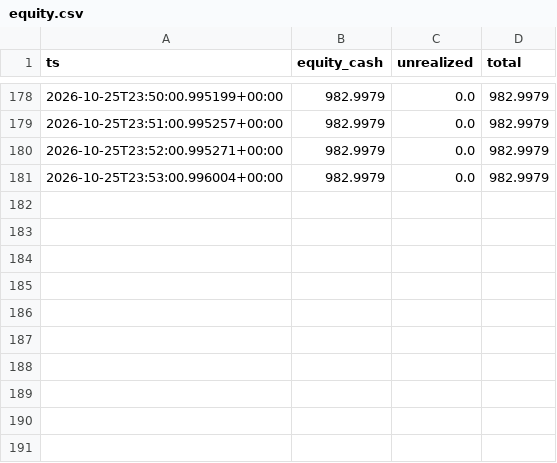
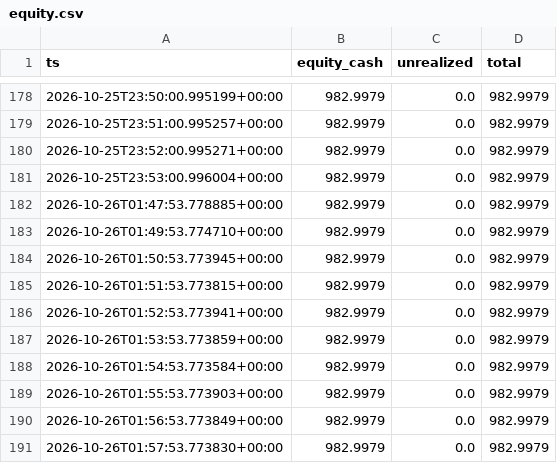
Before and after one commit to muhammadekonugroho4-spec/MEME-COIN-RADAR, a CSV file: data/portfolio/equity.csv, drawn as a sheet; only a part is shown, gaps mark what is left out; the diff names each change by its address in the sheet, - before the commit and + after, or states it on an @@ line.

```diff
--- a/data/portfolio/equity.csv
+++ b/data/portfolio/equity.csv
+row 182: 2026-10-26T01:47:53.778885+00:00 | 982.9979 | 0.0 | 982.9979
+row 183: 2026-10-26T01:49:53.774710+00:00 | 982.9979 | 0.0 | 982.9979
+row 184: 2026-10-26T01:50:53.773945+00:00 | 982.9979 | 0.0 | 982.9979
+row 185: 2026-10-26T01:51:53.773815+00:00 | 982.9979 | 0.0 | 982.9979
+row 186: 2026-10-26T01:52:53.773941+00:00 | 982.9979 | 0.0 | 982.9979
+row 187: 2026-10-26T01:53:53.773859+00:00 | 982.9979 | 0.0 | 982.9979
+row 188: 2026-10-26T01:54:53.773584+00:00 | 982.9979 | 0.0 | 982.9979
+row 189: 2026-10-26T01:55:53.773903+00:00 | 982.9979 | 0.0 | 982.9979
+row 190: 2026-10-26T01:56:53.773849+00:00 | 982.9979 | 0.0 | 982.9979
+row 191: 2026-10-26T01:57:53.773830+00:00 | 982.9979 | 0.0 | 982.9979
```
Also changed, not shown: 1 other file.
